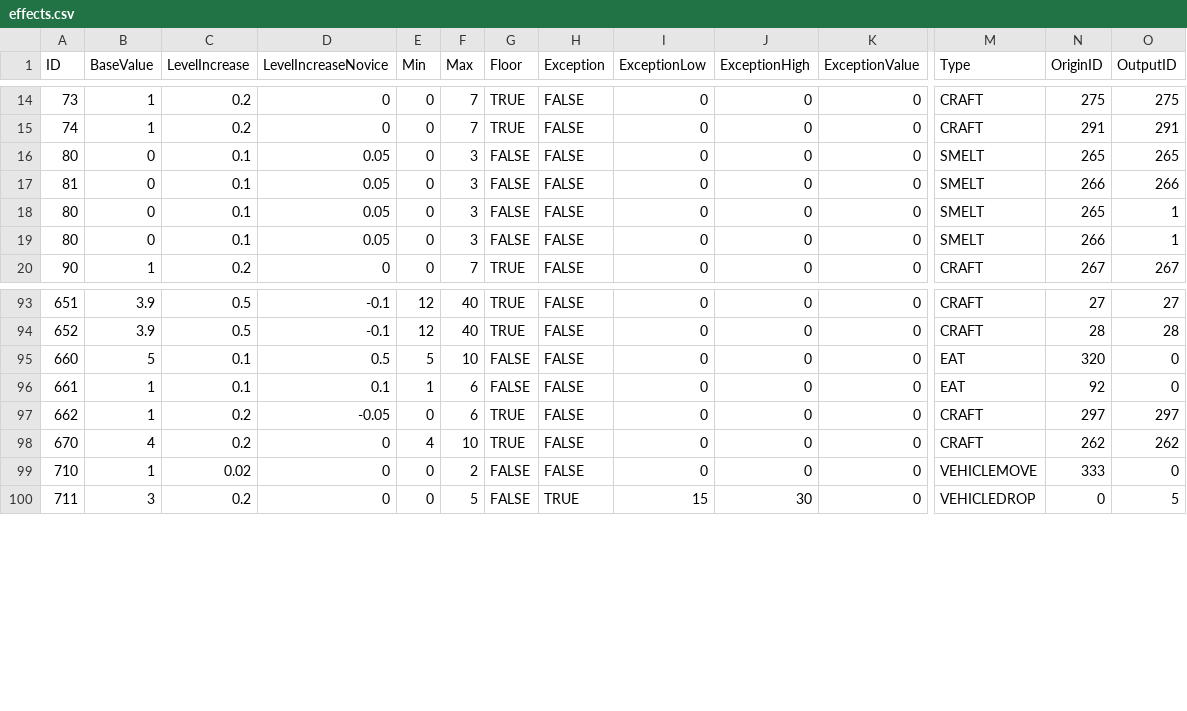
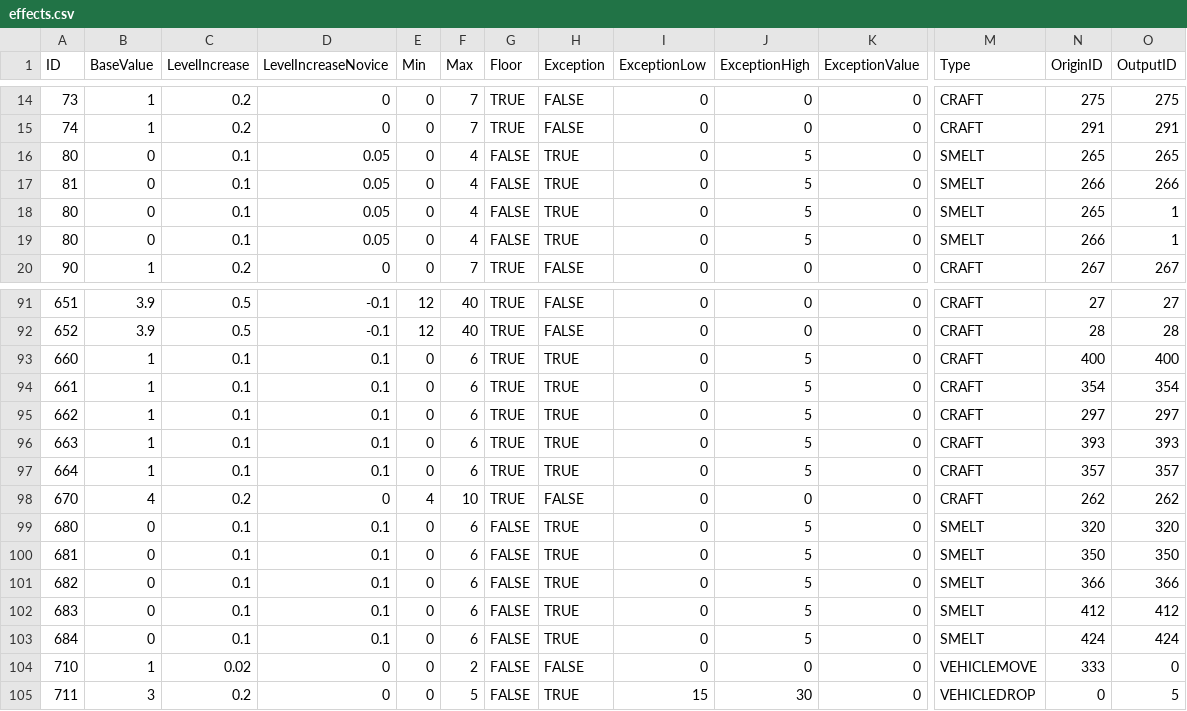
Before and after one commit to Jessy1237/DwarfCraft_premerge, a CSV file: src/default_files/effects.csv, drawn as a sheet; only a part is shown, gaps mark what is left out; addresses are those after the commit; rows hold the shown columns only; the diff covers the shown part only; the diff names each change by its address in the sheet, - before the commit and + after, or states it on an @@ line.

Commit message:
Added in some new default trainers
Also did some more balancing jobs in the skills and effects csvs. Added
in Acacia and Dark Oak log fix.

```diff
--- a/src/default_files/effects.csv
+++ b/src/default_files/effects.csv
-F16:F19 (Max): 3
+F16:F19 (Max): 4
-H16:H19 (Exception): FALSE
+H16:H19 (Exception): TRUE
-J16:J19 (ExceptionHigh): 0
+J16:J19 (ExceptionHigh): 5
-B93 (BaseValue): 5
+B93 (BaseValue): 1
-D93 (LevelIncreaseNovice): 0.5
+D93 (LevelIncreaseNovice): 0.1
-E93 (Min): 5
+E93 (Min): 0
-F93 (Max): 10
+F93 (Max): 6
-G93:G94 (Floor): FALSE
+G93:G94 (Floor): TRUE
-H93:H95 (Exception): FALSE
+H93:H95 (Exception): TRUE
-J93:J95 (ExceptionHigh): 0
+J93:J95 (ExceptionHigh): 5
-M93:M94 (Type): EAT
+M93:M94 (Type): CRAFT
-N93 (OriginID): 320
+N93 (OriginID): 400
-O93 (OutputID): 0
+O93 (OutputID): 400
-E94 (Min): 1
+E94 (Min): 0
-N94 (OriginID): 92
+N94 (OriginID): 354
-O94 (OutputID): 0
+O94 (OutputID): 354
-C95 (LevelIncrease): 0.2
+C95 (LevelIncrease): 0.1
-D95 (LevelIncreaseNovice): -0.05
+D95 (LevelIncreaseNovice): 0.1
+row 96: 663 | 1 | 0.1 | 0.1 | 0 | 6 | TRUE | TRUE | 0 | 5 | 0 | CRAFT | 393 | 393
+row 97: 664 | 1 | 0.1 | 0.1 | 0 | 6 | TRUE | TRUE | 0 | 5 | 0 | CRAFT | 357 | 357
+row 99: 680 | 0 | 0.1 | 0.1 | 0 | 6 | FALSE | TRUE | 0 | 5 | 0 | SMELT | 320 | 320
+row 100: 681 | 0 | 0.1 | 0.1 | 0 | 6 | FALSE | TRUE | 0 | 5 | 0 | SMELT | 350 | 350
+row 101: 682 | 0 | 0.1 | 0.1 | 0 | 6 | FALSE | TRUE | 0 | 5 | 0 | SMELT | 366 | 366
+row 102: 683 | 0 | 0.1 | 0.1 | 0 | 6 | FALSE | TRUE | 0 | 5 | 0 | SMELT | 412 | 412
+row 103: 684 | 0 | 0.1 | 0.1 | 0 | 6 | FALSE | TRUE | 0 | 5 | 0 | SMELT | 424 | 424
```
Also changed, not shown: 2 removed rows and 16 edited cells elsewhere in this file, src/default_files/skills.csv, 8 other files.
